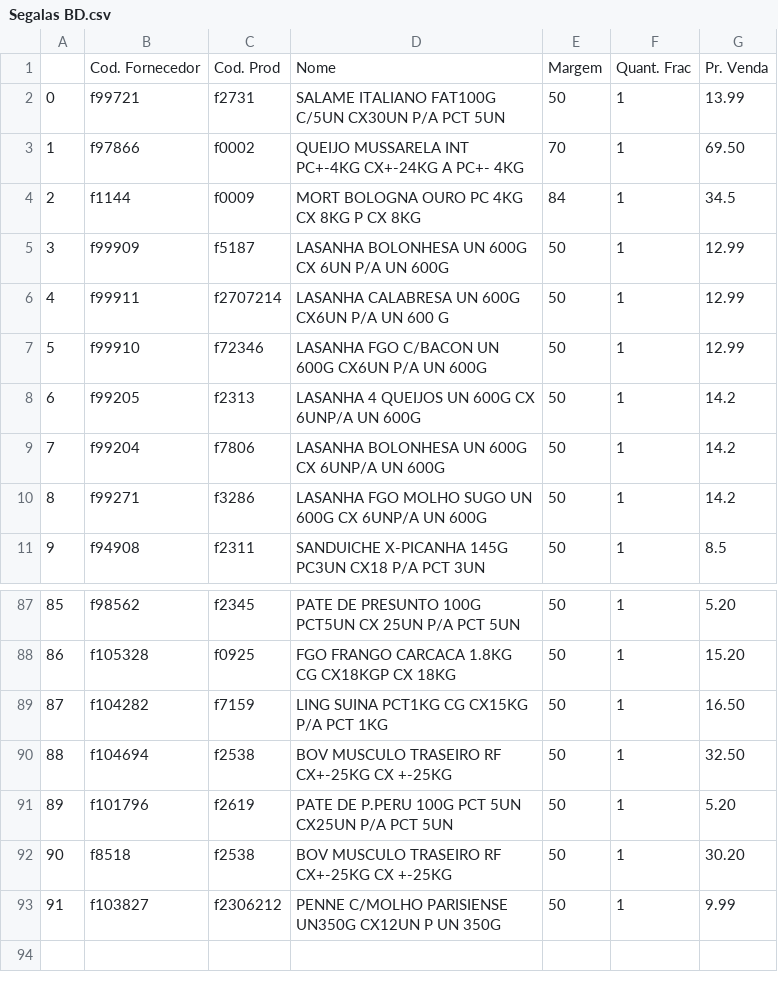
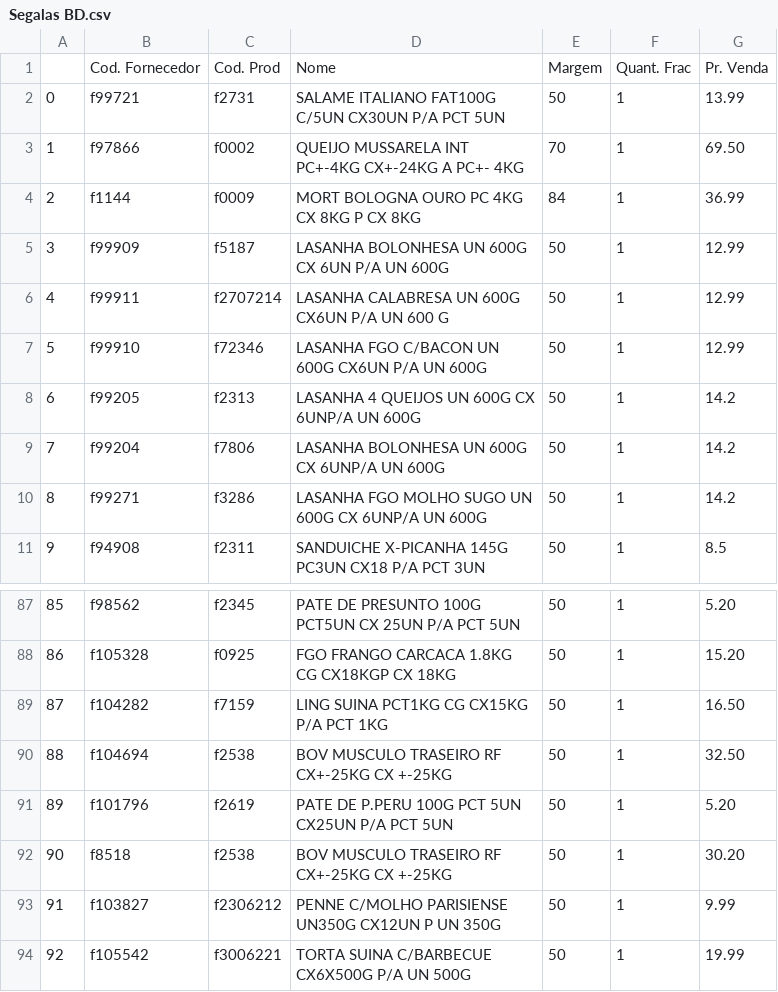
Before and after one commit to I3run01/PY-Auto-Preco-V2, a CSV file: Segalas BD.csv, drawn as a sheet; only a part is shown, gaps mark what is left out.

```diff
--- a/Segalas BD.csv
+++ b/Segalas BD.csv
@@ -3,3 +3,3 @@
 1,f97866,f0002,QUEIJO MUSSARELA INT PC+-4KG CX+-24KG A PC+- 4KG,70,1,69.50
-2,f1144,f0009,MORT BOLOGNA OURO PC 4KG CX 8KG P CX 8KG,84,1,34.5
+2,f1144,f0009,MORT BOLOGNA OURO PC 4KG CX 8KG P CX 8KG,84,1,36.99
 3,f99909,f5187,LASANHA BOLONHESA UN 600G CX 6UN P/A UN 600G,50,1,12.99
@@ -93 +93,2 @@
 91,f103827,f2306212   ,PENNE C/MOLHO PARISIENSE UN350G CX12UN P UN 350G,50,1,9.99
+92,f105542,f3006221,TORTA SUINA C/BARBECUE CX6X500G P/A UN 500G,50,1,19.99
```
Also changed, not shown: RD BD.csv, 2 other files.
